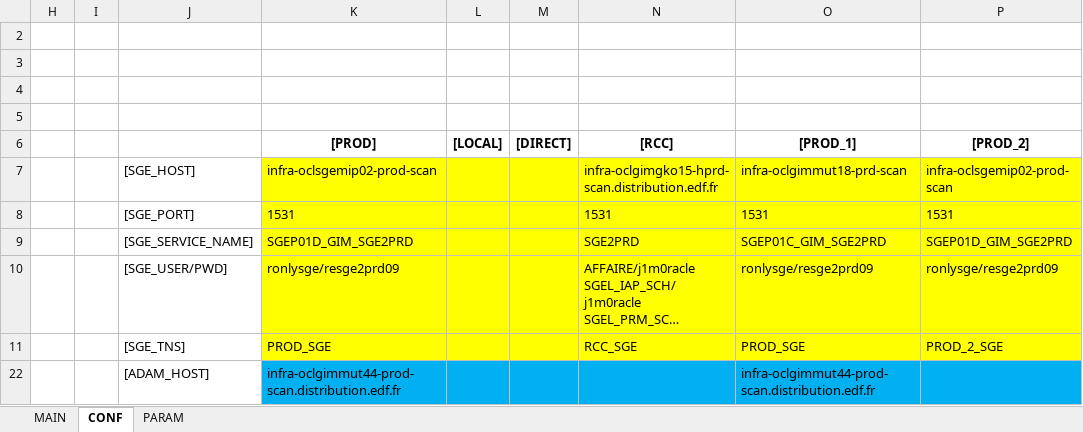
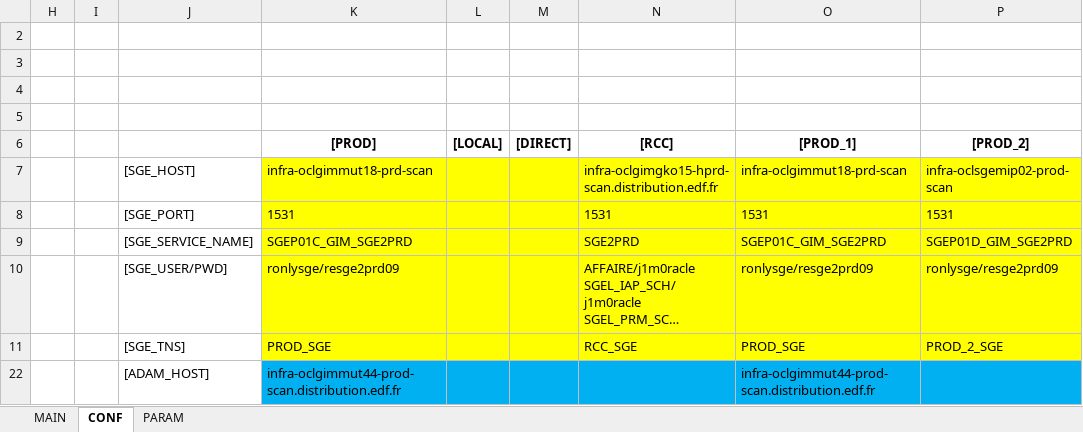
Before and after one commit to paularnaud2/CAPC5, an Excel workbook: Excel/Installation/Installation.xlsm, sheet CONF, drawn as a sheet; only a part is shown; long unchanged cells end in …; values as stored, in another font and other column widths than the file's, no borders; charts and pictures not drawn; the diff names each change by its address in the sheet, - before the commit and + after, or states it on an @@ line.

```diff
--- a/Excel/Installation/Installation.xlsm (sheet CONF)
+++ b/Excel/Installation/Installation.xlsm (sheet CONF)
-K7 ([PROD]): infra-oclsgemip02-prod-scan
+K7 ([PROD]): infra-oclgimmut18-prd-scan
-K9 ([PROD]): SGEP01D_GIM_SGE2PRD
+K9 ([PROD]): SGEP01C_GIM_SGE2PRD
```
Also changed, not shown: sheet MAIN, hidden cells, 4 other files.
